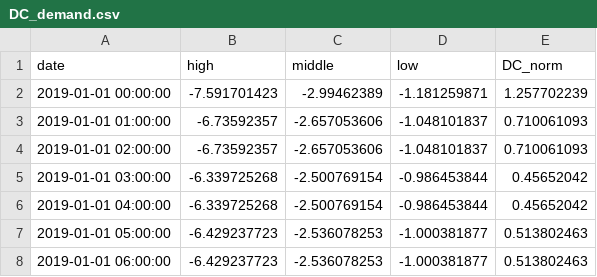
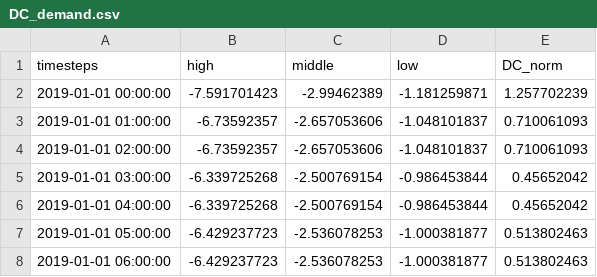
Before and after one commit to Nao-701/map, a CSV file: others/DC_demand.csv, drawn as a sheet; only a part is shown.

Commit message:
Update DC_demand.csv

```diff
--- a/others/DC_demand.csv
+++ b/others/DC_demand.csv
@@ -1,2 +1,2 @@
-date,high,middle,low,DC_norm
+timesteps,high,middle,low,DC_norm
 2019-01-01 00:00:00,-7.591701423,-2.99462389,-1.181259871,1.257702239
```
